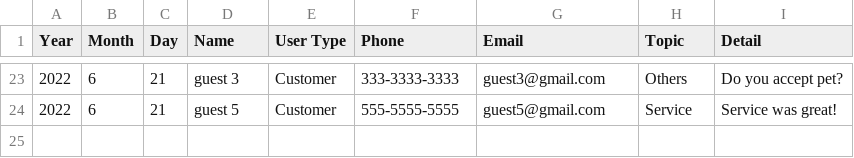
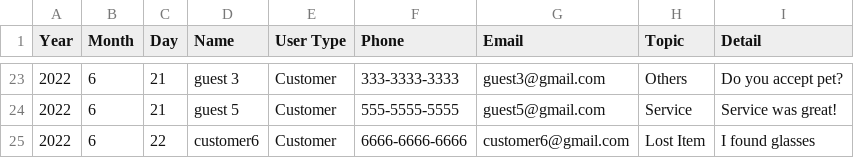
Before and after one commit to Darijan444/Assassment2_Taxi, a CSV file: Taxi_Trip/InquiryList.csv, drawn as a sheet; only a part is shown, gaps mark what is left out.

```diff
--- a/Taxi_Trip/InquiryList.csv
+++ b/Taxi_Trip/InquiryList.csv
@@ -24 +24,2 @@ Year,Month,Day,Name,User Type,Phone,Email,Topic,Detail,
 2022,6,21,guest 5,Customer,555-5555-5555,guest5@gmail.com,Service,Service was great!,
+2022,6,22,customer6,Customer,6666-6666-6666,customer6@gmail.com,Lost Item,I found glasses,
```
Also changed, not shown: Taxi_Trip/AdminList.csv, Taxi_Trip/CustomerList.csv, 6 other files.
